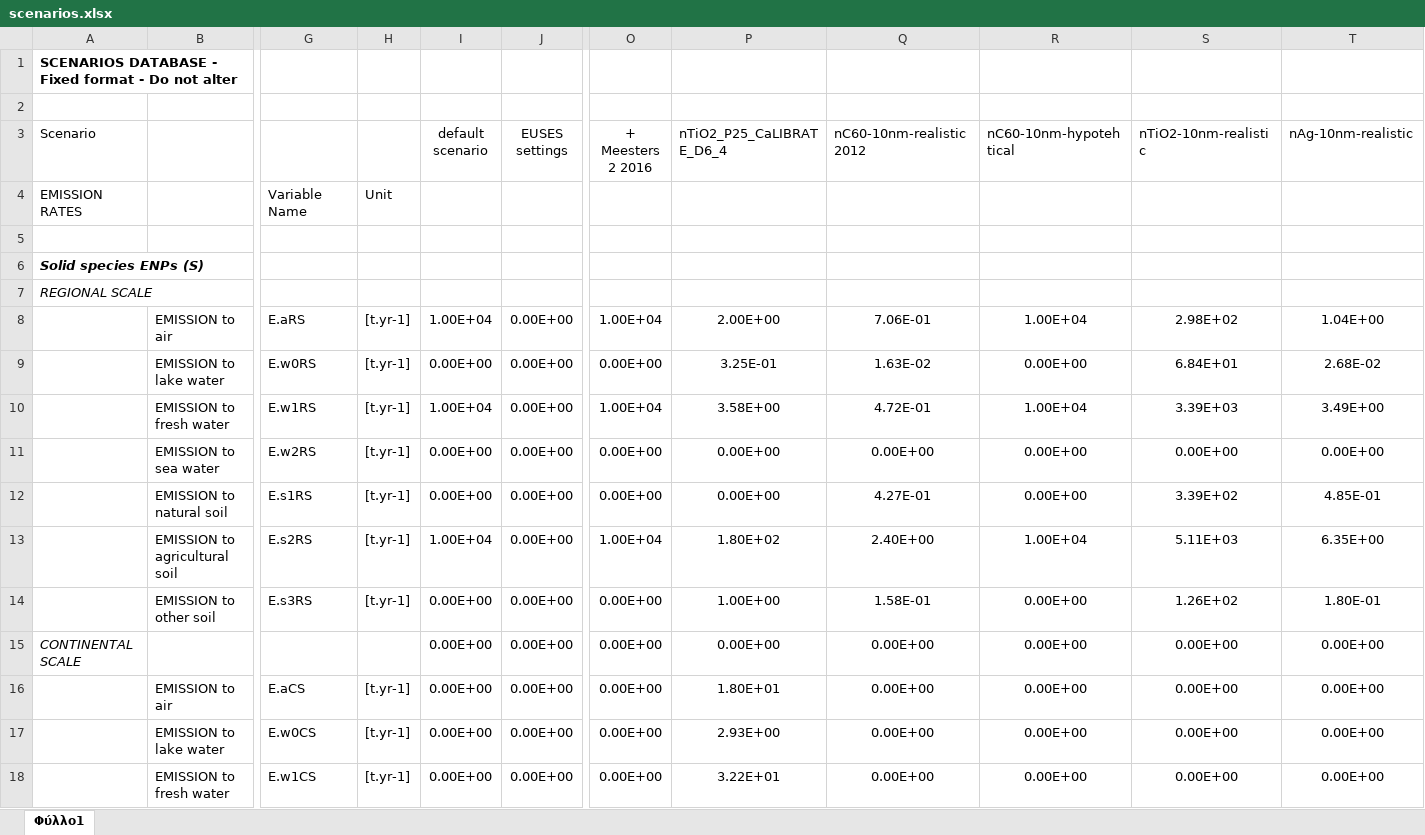
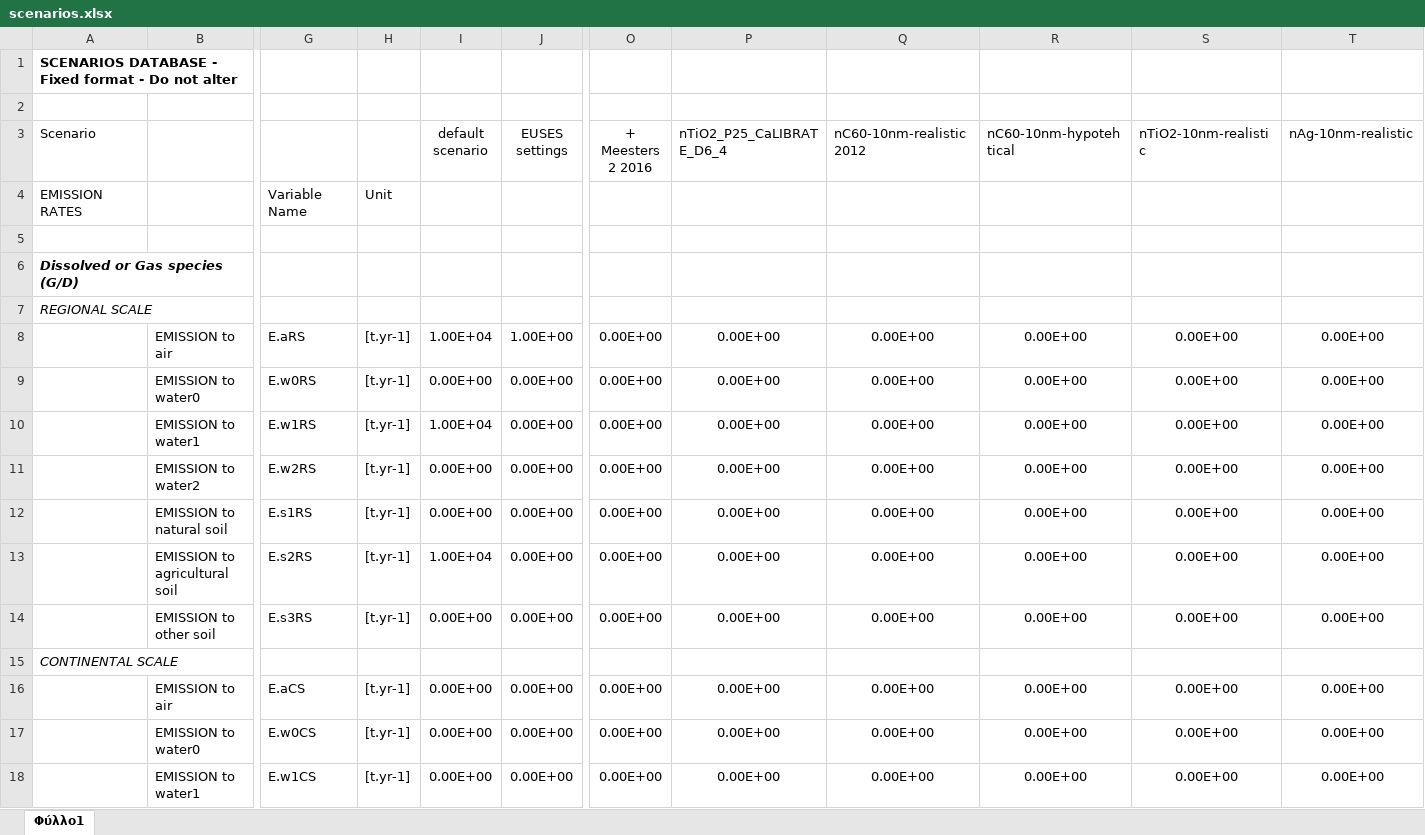
Before and after one commit to NovaMechanicsOpenSource/SimpleBox4PFAS, an Excel workbook: SimpleBox4PFAS/src/main/webapp/resources/templates/scenarios.xlsx, sheet Φύλλο1, drawn as a sheet; only a part is shown, gaps mark what is left out; values as stored, in another font and other column widths than the file's, no borders; conditional formats not drawn; removed rows and columns are numbered as before the commit, all else as after; rows hold the shown columns only; the diff covers the shown part only; the diff names each change by its address in the sheet, - before the commit and + after, or states it on an @@ line.

```diff
--- a/SimpleBox4PFAS/src/main/webapp/resources/templates/scenarios.xlsx (sheet Φύλλο1)
+++ b/SimpleBox4PFAS/src/main/webapp/resources/templates/scenarios.xlsx (sheet Φύλλο1)
-A6 (Scenario): Solid species ENPs (S)
+A6 (Scenario): Dissolved or Gas species (G/D)
-row 8:  | EMISSION to air | E.aRS | [t.yr-1] | 1.00E+04 | 0.00E+00 | 1.00E+04 | 2.00E+00 | 7.06E-01 | 1.00E+04 | 2.98E+02 | 1.04E+00
+row 8:  | EMISSION to air | E.aRS | [t.yr-1] | 1.00E+04 | 1.00E+00 | 0.00E+00 | 0.00E+00 | 0.00E+00 | 0.00E+00 | 0.00E+00 | 0.00E+00
-B9: EMISSION to lake water
+B9: EMISSION to water0
-P9 (nTiO2_P25_CaLIBRATE_D6_4): 3.25E-01
+P9 (nTiO2_P25_CaLIBRATE_D6_4): 0.00E+00
-Q9 (nC60-10nm-realistic2012): 1.63E-02
+Q9 (nC60-10nm-realistic2012): 0.00E+00
-S9 (nTiO2-10nm-realistic): 6.84E+01
+S9 (nTiO2-10nm-realistic): 0.00E+00
-T9 (nAg-10nm-realistic): 2.68E-02
+T9 (nAg-10nm-realistic): 0.00E+00
-row 10:  | EMISSION to fresh water | E.w1RS | [t.yr-1] | 1.00E+04 | 0.00E+00 | 1.00E+04 | 3.58E+00 | 4.72E-01 | 1.00E+04 | 3.39E+03 | 3.49E+00
+row 10:  | EMISSION to water1 | E.w1RS | [t.yr-1] | 1.00E+04 | 0.00E+00 | 0.00E+00 | 0.00E+00 | 0.00E+00 | 0.00E+00 | 0.00E+00 | 0.00E+00
-B11: EMISSION to sea water
+B11: EMISSION to water2
-Q12 (nC60-10nm-realistic2012): 4.27E-01
+Q12 (nC60-10nm-realistic2012): 0.00E+00
-S12 (nTiO2-10nm-realistic): 3.39E+02
+S12 (nTiO2-10nm-realistic): 0.00E+00
-T12 (nAg-10nm-realistic): 4.85E-01
+T12 (nAg-10nm-realistic): 0.00E+00
-row 13:  | EMISSION to agricultural soil | E.s2RS | [t.yr-1] | 1.00E+04 | 0.00E+00 | 1.00E+04 | 1.80E+02 | 2.40E+00 | 1.00E+04 | 5.11E+03 | 6.35E+00
-B13: EMISSION to other soil
+B13: EMISSION to agricultural soil
-G13: E.s3RS
+G13: E.s2RS
-I13 (default scenario): 0.00E+00
+I13 (default scenario): 1.00E+04
-P13 (nTiO2_P25_CaLIBRATE_D6_4): 1.00E+00
+P13 (nTiO2_P25_CaLIBRATE_D6_4): 0.00E+00
-Q13 (nC60-10nm-realistic2012): 1.58E-01
+Q13 (nC60-10nm-realistic2012): 0.00E+00
-S13 (nTiO2-10nm-realistic): 1.26E+02
+S13 (nTiO2-10nm-realistic): 0.00E+00
-T13 (nAg-10nm-realistic): 1.80E-01
+T13 (nAg-10nm-realistic): 0.00E+00
-A14 (Scenario): CONTINENTAL SCALE
+A14 (Scenario): (empty)
-B14: (empty)
+B14: EMISSION to other soil
-G14: (empty)
+G14: E.s3RS
-H14: (empty)
+H14: [t.yr-1]
@@ row 45 moved to row 15: CONTINENTAL SCALE @@
-P16 (nTiO2_P25_CaLIBRATE_D6_4): 1.80E+01
+P16 (nTiO2_P25_CaLIBRATE_D6_4): 0.00E+00
-B17: EMISSION to lake water
+B17: EMISSION to water0
-P17 (nTiO2_P25_CaLIBRATE_D6_4): 2.93E+00
+P17 (nTiO2_P25_CaLIBRATE_D6_4): 0.00E+00
-B18: EMISSION to fresh water
+B18: EMISSION to water1
-P18 (nTiO2_P25_CaLIBRATE_D6_4): 3.22E+01
+P18 (nTiO2_P25_CaLIBRATE_D6_4): 0.00E+00
```
Also changed, not shown: 49 removed rows, 3 moved rows and 3 edited cells elsewhere in this sheet, 4 other files.
